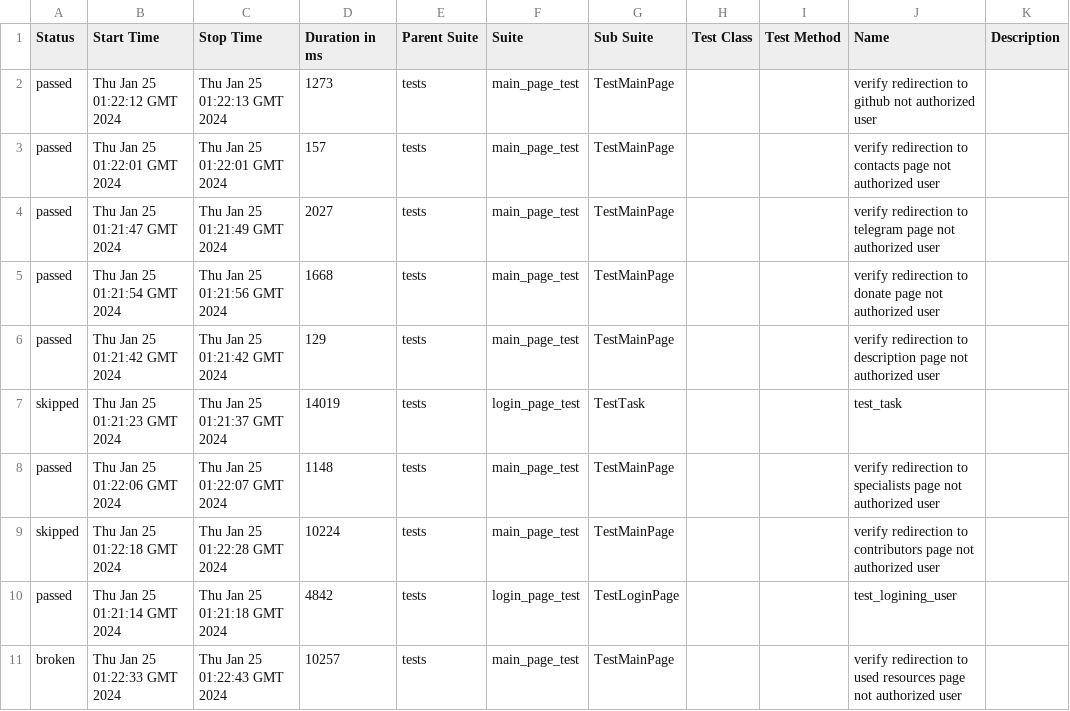
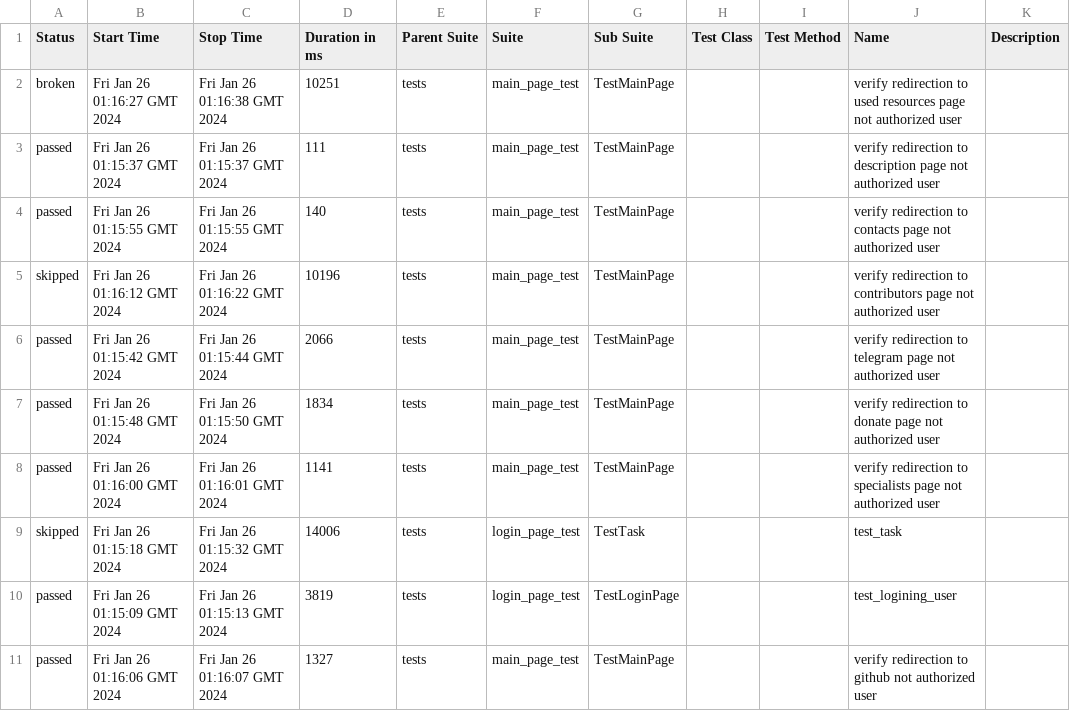
Before and after one commit to crlinm/brainup_auto-tests-python, a CSV file: data/suites.csv, drawn as a sheet.

Commit message:
Deploying to gh-pages from @ crlinm/brainup_auto-tests-python@940ef1e035a3a838c65035e1a8504ba69e95a604 🚀

```diff
--- a/data/suites.csv
+++ b/data/suites.csv
@@ -1,11 +1,11 @@
 "Status","Start Time","Stop Time","Duration in ms","Parent Suite","Suite","Sub Suite","Test Class","Test Method","Name","Description"
-"passed","Thu Jan 25 01:22:12 GMT 2024","Thu Jan 25 01:22:13 GMT 2024","1273","tests","main_page_test","TestMainPage","","","verify redirection to github not authorized user",""
-"passed","Thu Jan 25 01:22:01 GMT 2024","Thu Jan 25 01:22:01 GMT 2024","157","tests","main_page_test","TestMainPage","","","verify redirection to contacts page not authorized user",""
-"passed","Thu Jan 25 01:21:47 GMT 2024","Thu Jan 25 01:21:49 GMT 2024","2027","tests","main_page_test","TestMainPage","","","verify redirection to telegram page not authorized user",""
-"passed","Thu Jan 25 01:21:54 GMT 2024","Thu Jan 25 01:21:56 GMT 2024","1668","tests","main_page_test","TestMainPage","","","verify redirection to donate page not authorized user",""
-"passed","Thu Jan 25 01:21:42 GMT 2024","Thu Jan 25 01:21:42 GMT 2024","129","tests","main_page_test","TestMainPage","","","verify redirection to description page not authorized user",""
-"skipped","Thu Jan 25 01:21:23 GMT 2024","Thu Jan 25 01:21:37 GMT 2024","14019","tests","login_page_test","TestTask","","","test_task",""
-"passed","Thu Jan 25 01:22:06 GMT 2024","Thu Jan 25 01:22:07 GMT 2024","1148","tests","main_page_test","TestMainPage","","","verify redirection to specialists page not authorized user",""
-"skipped","Thu Jan 25 01:22:18 GMT 2024","Thu Jan 25 01:22:28 GMT 2024","10224","tests","main_page_test","TestMainPage","","","verify redirection to contributors page not authorized user",""
-"passed","Thu Jan 25 01:21:14 GMT 2024","Thu Jan 25 01:21:18 GMT 2024","4842","tests","login_page_test","TestLoginPage","","","test_logining_user",""
-"broken","Thu Jan 25 01:22:33 GMT 2024","Thu Jan 25 01:22:43 GMT 2024","10257","tests","main_page_test","TestMainPage","","","verify redirection to used resources page not authorized user",""
+"broken","Fri Jan 26 01:16:27 GMT 2024","Fri Jan 26 01:16:38 GMT 2024","10251","tests","main_page_test","TestMainPage","","","verify redirection to used resources page not authorized user",""
+"passed","Fri Jan 26 01:15:37 GMT 2024","Fri Jan 26 01:15:37 GMT 2024","111","tests","main_page_test","TestMainPage","","","verify redirection to description page not authorized user",""
+"passed","Fri Jan 26 01:15:55 GMT 2024","Fri Jan 26 01:15:55 GMT 2024","140","tests","main_page_test","TestMainPage","","","verify redirection to contacts page not authorized user",""
+"skipped","Fri Jan 26 01:16:12 GMT 2024","Fri Jan 26 01:16:22 GMT 2024","10196","tests","main_page_test","TestMainPage","","","verify redirection to contributors page not authorized user",""
+"passed","Fri Jan 26 01:15:42 GMT 2024","Fri Jan 26 01:15:44 GMT 2024","2066","tests","main_page_test","TestMainPage","","","verify redirection to telegram page not authorized user",""
+"passed","Fri Jan 26 01:15:48 GMT 2024","Fri Jan 26 01:15:50 GMT 2024","1834","tests","main_page_test","TestMainPage","","","verify redirection to donate page not authorized user",""
+"passed","Fri Jan 26 01:16:00 GMT 2024","Fri Jan 26 01:16:01 GMT 2024","1141","tests","main_page_test","TestMainPage","","","verify redirection to specialists page not authorized user",""
+"skipped","Fri Jan 26 01:15:18 GMT 2024","Fri Jan 26 01:15:32 GMT 2024","14006","tests","login_page_test","TestTask","","","test_task",""
+"passed","Fri Jan 26 01:15:09 GMT 2024","Fri Jan 26 01:15:13 GMT 2024","3819","tests","login_page_test","TestLoginPage","","","test_logining_user",""
+"passed","Fri Jan 26 01:16:06 GMT 2024","Fri Jan 26 01:16:07 GMT 2024","1327","tests","main_page_test","TestMainPage","","","verify redirection to github not authorized user",""
```
Also changed, not shown: 48 other files.
